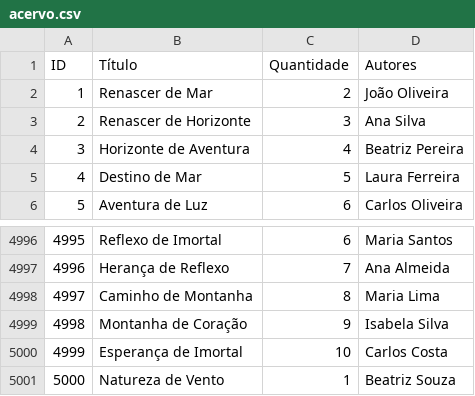
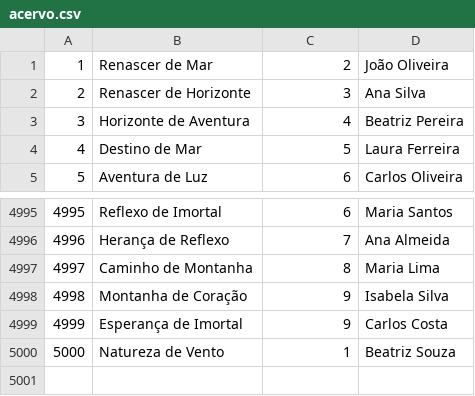
Before and after one commit to henrique-leao-p/library, a CSV file: src/db_library/acervo.csv, drawn as a sheet; only a part is shown, gaps mark what is left out.

```diff
--- a/src/db_library/acervo.csv
+++ b/src/db_library/acervo.csv
@@ -1,2 +1 @@
-ID,Título,Quantidade,Autores
 1,Renascer de Mar,2,João Oliveira
@@ -4999,3 +4998,3 @@ ID,Título,Quantidade,Autores
 4998,Montanha de Coração,9,Isabela Silva
-4999,Esperança de Imortal,10,Carlos Costa
+4999,Esperança de Imortal,9,Carlos Costa
 5000,Natureza de Vento,1,Beatriz Souza
```
Also changed, not shown: 9 other files.
